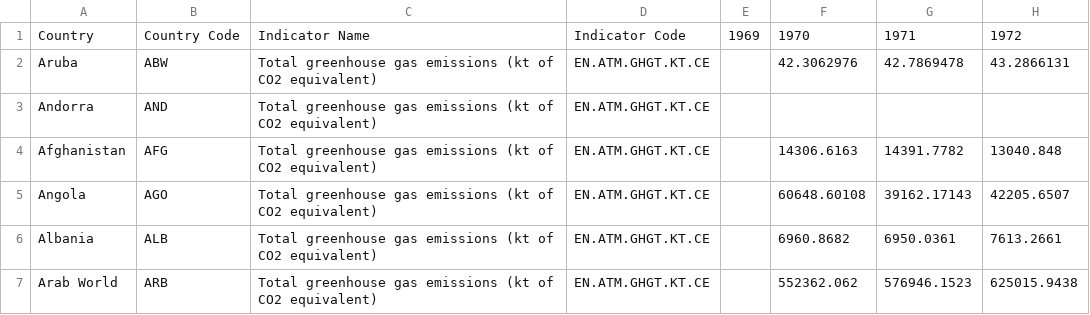
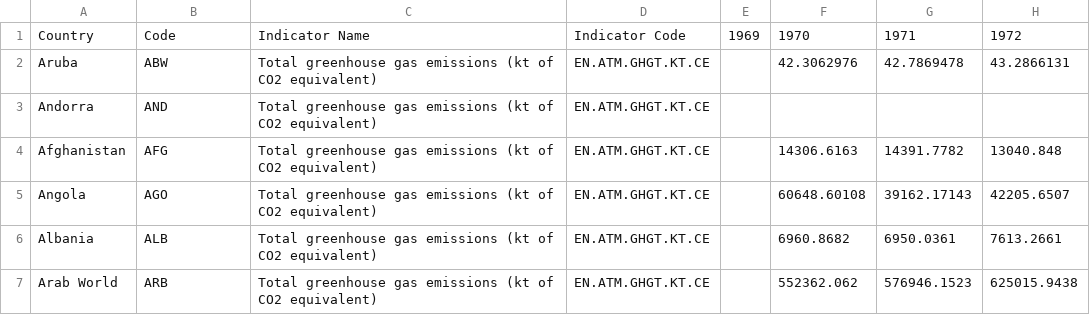
Before and after one commit to dbharathkumar08/dbharathkumar08.github.io, a CSV file: coda.csv, drawn as a sheet; only a part is shown; the diff names each change by its address in the sheet, - before the commit and + after, or states it on an @@ line.

```diff
--- a/coda.csv
+++ b/coda.csv
-B1: Country Code
+B1: Code
```
Also changed, not shown: 4 other files.
